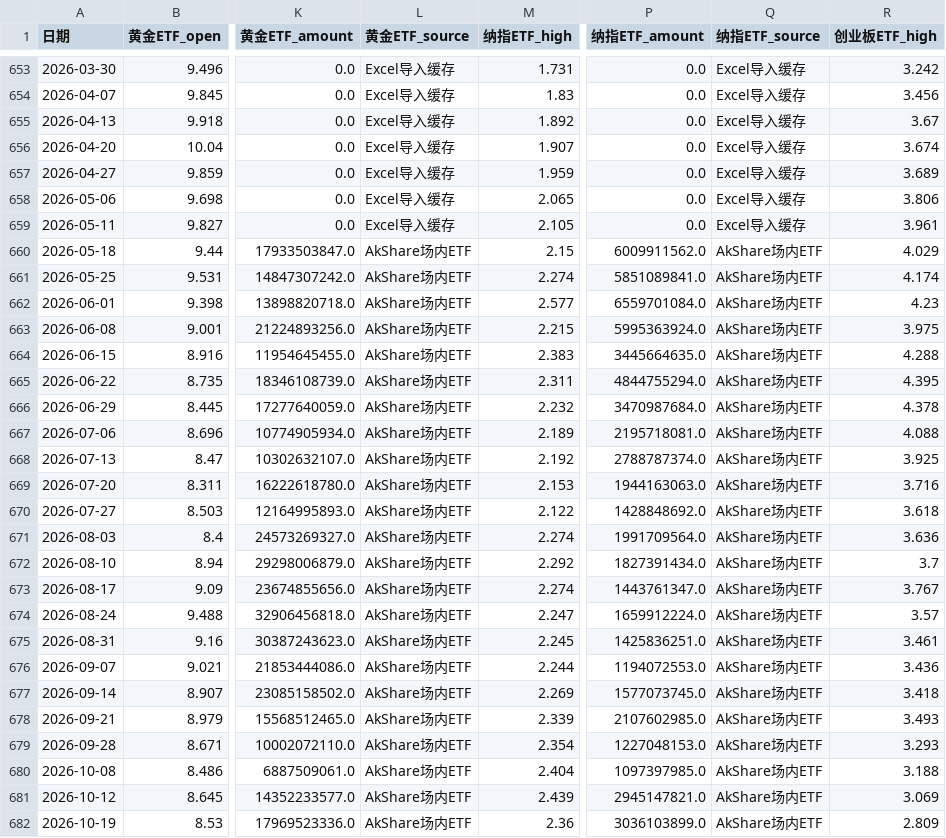
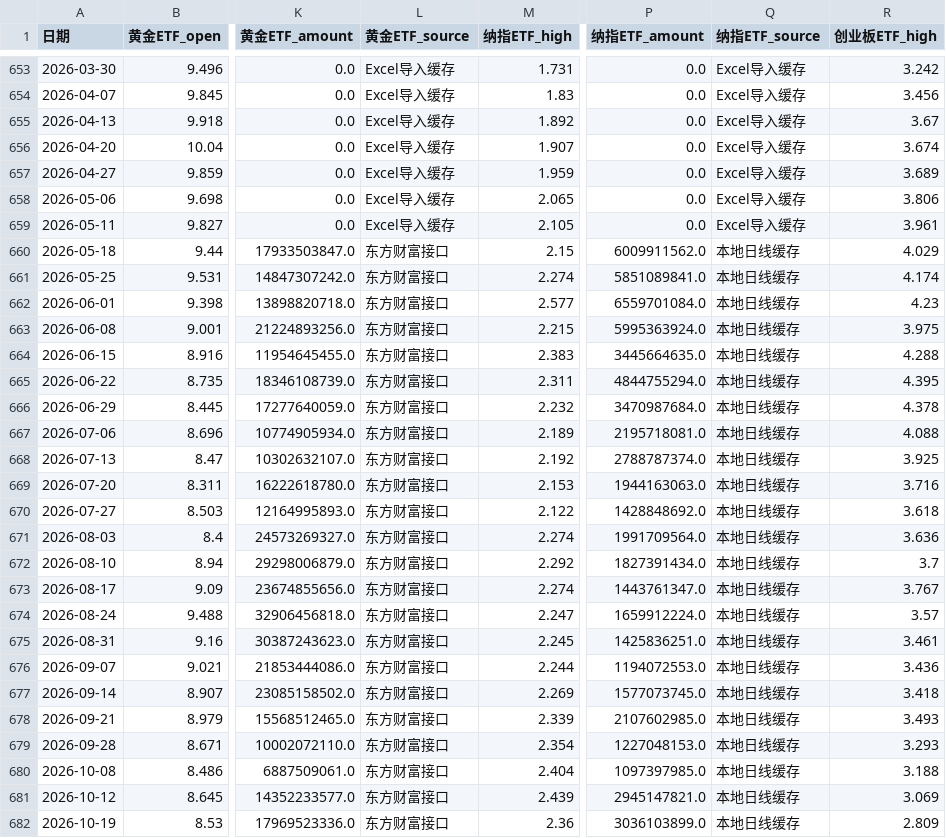
Before and after one commit to djinnwong/etf_rotation_web, a CSV file: data/rotation_result.csv, drawn as a sheet; only a part is shown, gaps mark what is left out; the diff names each change by its address in the sheet, - before the commit and + after, or states it on an @@ line.

```diff
--- a/data/rotation_result.csv
+++ b/data/rotation_result.csv
-L660:L682 (黄金ETF_source): AkShare场内ETF
+L660:L682 (黄金ETF_source): 东方财富接口
-Q660:Q682 (纳指ETF_source): AkShare场内ETF
+Q660:Q682 (纳指ETF_source): 本地日线缓存
```
Also changed, not shown: data/data_source_status.csv, data/weekly_prices.csv, 2 other files.
